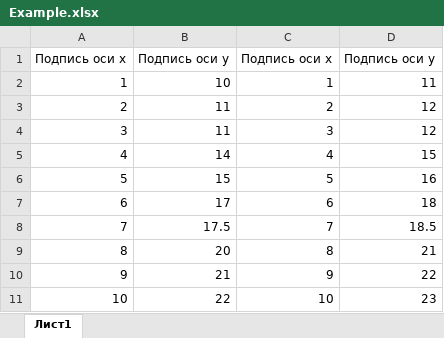
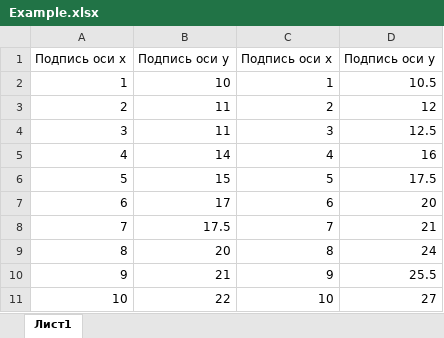
Before and after one commit to Claptar/Uni_help_bot, an Excel workbook: Example.xlsx, sheet Лист1, drawn as a sheet; values as stored, in another font and other column widths than the file's, no borders; the diff names each change by its address in the sheet, - before the commit and + after, or states it on an @@ line.

Commit message:
Изменения: - Изменил данные в файле Example.xlsx на более красивые

```diff
--- a/Example.xlsx (sheet Лист1)
+++ b/Example.xlsx (sheet Лист1)
-D2 (Подпись оси у): 11
+D2 (Подпись оси у): 10.5
-D4 (Подпись оси у): 12
+D4 (Подпись оси у): 12.5
-D5 (Подпись оси у): 15
+D5 (Подпись оси у): 16
-D6 (Подпись оси у): 16
+D6 (Подпись оси у): 17.5
-D7 (Подпись оси у): 18
+D7 (Подпись оси у): 20
-D8 (Подпись оси у): 18.5
+D8 (Подпись оси у): 21
-D9 (Подпись оси у): 21
+D9 (Подпись оси у): 24
-D10 (Подпись оси у): 22
+D10 (Подпись оси у): 25.5
-D11 (Подпись оси у): 23
+D11 (Подпись оси у): 27
```
Also changed, not shown: formulas that keep their value.
